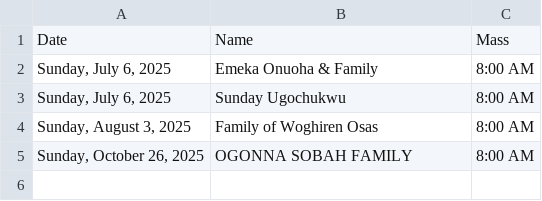
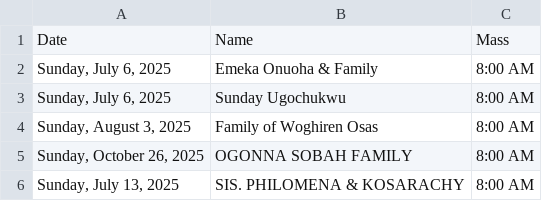
Before and after one commit to Engr-Zeus/family-harvest-vercel, a CSV file: thanksgiving-calendar-public-2025-07-06.csv, drawn as a sheet.

Commit message:
Update public CSV: SIS. PHILOMENA & KOSARACHY added to 2025-07-13

```diff
--- a/thanksgiving-calendar-public-2025-07-06.csv
+++ b/thanksgiving-calendar-public-2025-07-06.csv
@@ -5 +5,2 @@ Date,Name,Mass
 "Sunday, October 26, 2025","OGONNA SOBAH FAMILY","8:00 AM"
+"Sunday, July 13, 2025","SIS. PHILOMENA & KOSARACHY","8:00 AM"
```
